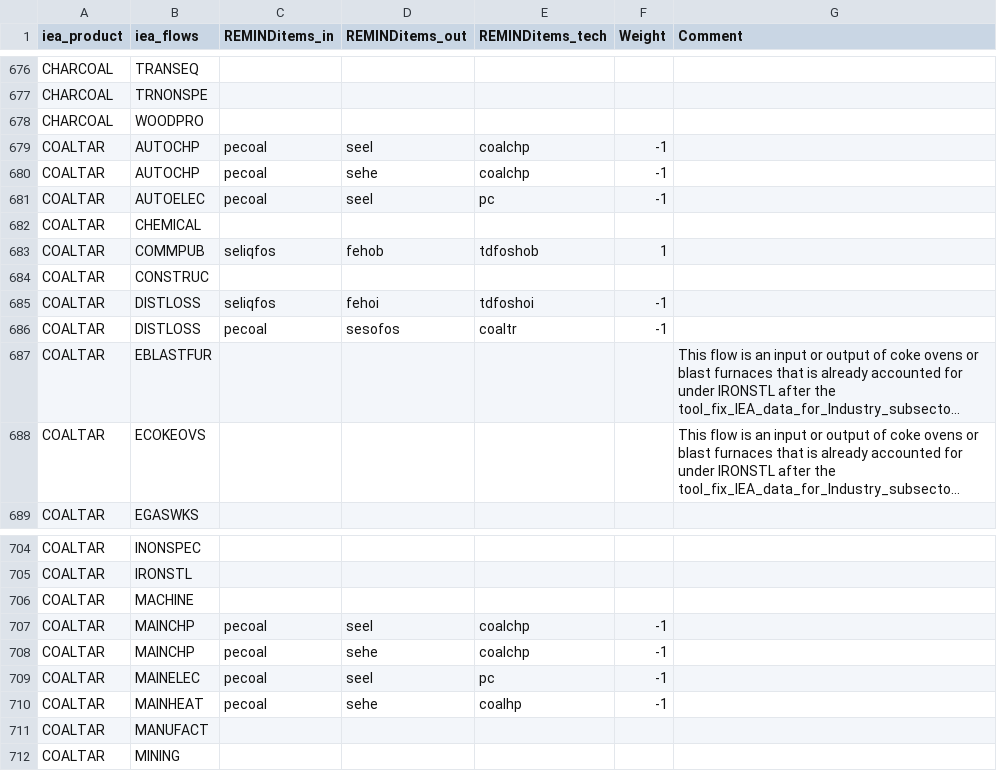
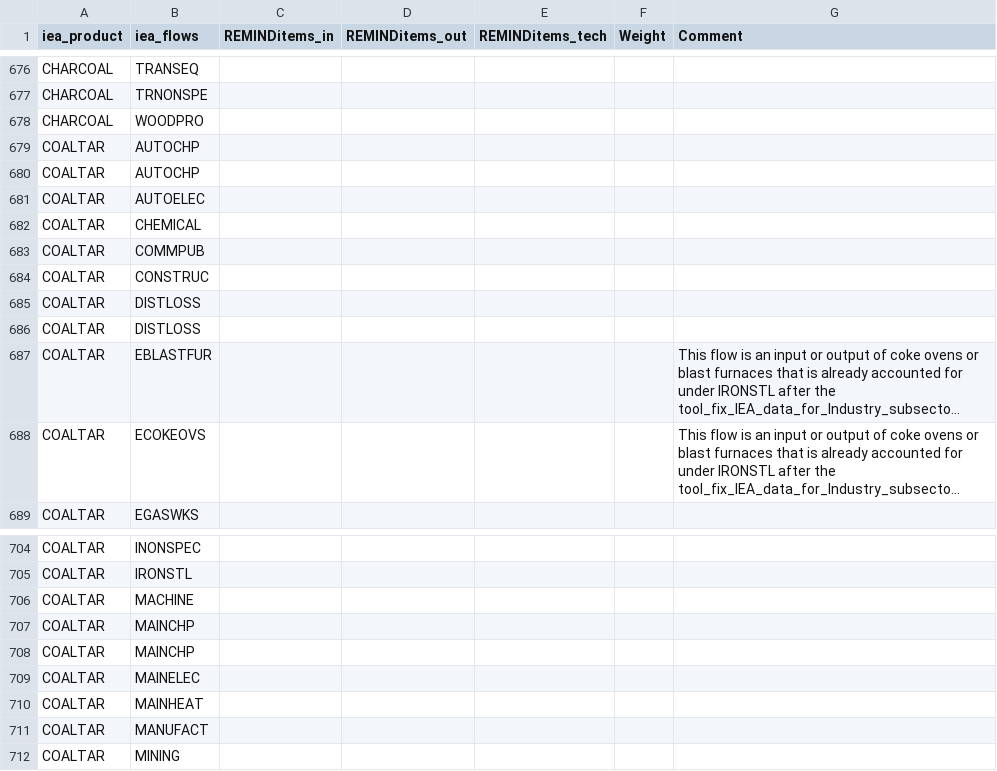
Before and after one commit to pik-piam/mrremind, a CSV file: inst/extdata/sectoral/structuremappingIO_inputs.csv, drawn as a sheet; only a part is shown, gaps mark what is left out; long unchanged cells end in …; the diff covers the shown part only; the diff names each change by its address in the sheet, - before the commit and + after, or states it on an @@ line.

```diff
--- a/inst/extdata/sectoral/structuremappingIO_inputs.csv
+++ b/inst/extdata/sectoral/structuremappingIO_inputs.csv
-C679:C681 (REMINDitems_in): pecoal
+C679:C681 (REMINDitems_in): (empty)
-D679 (REMINDitems_out): seel
+D679 (REMINDitems_out): (empty)
-E679:E680 (REMINDitems_tech): coalchp
+E679:E680 (REMINDitems_tech): (empty)
-F679:F681 (Weight): -1
+F679:F681 (Weight): (empty)
-D680 (REMINDitems_out): sehe
+D680 (REMINDitems_out): (empty)
-D681 (REMINDitems_out): seel
+D681 (REMINDitems_out): (empty)
-E681 (REMINDitems_tech): pc
+E681 (REMINDitems_tech): (empty)
-C683 (REMINDitems_in): seliqfos
+C683 (REMINDitems_in): (empty)
-D683 (REMINDitems_out): fehob
+D683 (REMINDitems_out): (empty)
-E683 (REMINDitems_tech): tdfoshob
+E683 (REMINDitems_tech): (empty)
-F683 (Weight): 1
+F683 (Weight): (empty)
-C685 (REMINDitems_in): seliqfos
+C685 (REMINDitems_in): (empty)
-D685 (REMINDitems_out): fehoi
+D685 (REMINDitems_out): (empty)
-E685 (REMINDitems_tech): tdfoshoi
+E685 (REMINDitems_tech): (empty)
-F685:F686 (Weight): -1
+F685:F686 (Weight): (empty)
-C686 (REMINDitems_in): pecoal
+C686 (REMINDitems_in): (empty)
-D686 (REMINDitems_out): sesofos
+D686 (REMINDitems_out): (empty)
-E686 (REMINDitems_tech): coaltr
+E686 (REMINDitems_tech): (empty)
-C707:C710 (REMINDitems_in): pecoal
+C707:C710 (REMINDitems_in): (empty)
-D707 (REMINDitems_out): seel
+D707 (REMINDitems_out): (empty)
-E707:E708 (REMINDitems_tech): coalchp
+E707:E708 (REMINDitems_tech): (empty)
-F707:F710 (Weight): -1
+F707:F710 (Weight): (empty)
-D708 (REMINDitems_out): sehe
+D708 (REMINDitems_out): (empty)
-D709 (REMINDitems_out): seel
+D709 (REMINDitems_out): (empty)
-E709 (REMINDitems_tech): pc
+E709 (REMINDitems_tech): (empty)
-D710 (REMINDitems_out): sehe
+D710 (REMINDitems_out): (empty)
-E710 (REMINDitems_tech): coalhp
+E710 (REMINDitems_tech): (empty)
```
Also changed, not shown: 100 edited cells elsewhere in this file.
